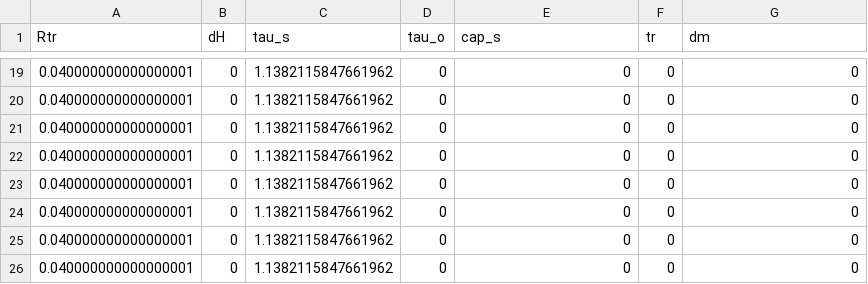
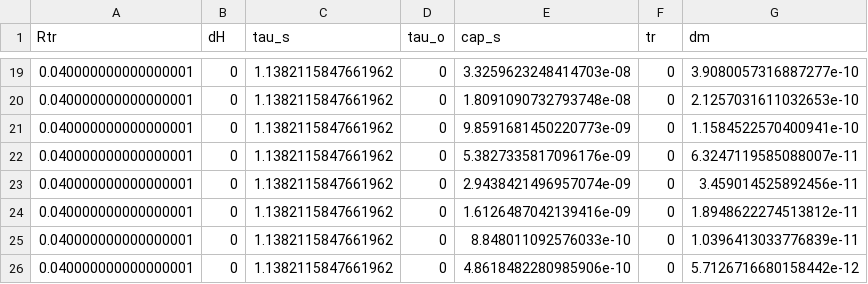
Before and after one commit to akochenov/tricanter_model, a CSV file: matlab_proj/ref_dyn/step1_vec_2ph.csv, drawn as a sheet; only a part is shown, gaps mark what is left out; the diff covers the shown part only.

```diff
--- a/matlab_proj/ref_dyn/step1_vec_2ph.csv
+++ b/matlab_proj/ref_dyn/step1_vec_2ph.csv
@@ -19,8 +19,8 @@ Rtr,dH,tau_s,tau_o,cap_s,tr,dm
-0.040000000000000001,0,1.1382115847661962,0,0,0,0
-0.040000000000000001,0,1.1382115847661962,0,0,0,0
-0.040000000000000001,0,1.1382115847661962,0,0,0,0
-0.040000000000000001,0,1.1382115847661962,0,0,0,0
-0.040000000000000001,0,1.1382115847661962,0,0,0,0
-0.040000000000000001,0,1.1382115847661962,0,0,0,0
-0.040000000000000001,0,1.1382115847661962,0,0,0,0
-0.040000000000000001,0,1.1382115847661962,0,0,0,0
+0.040000000000000001,0,1.1382115847661962,0,3.3259623248414703e-08,0,3.9080057316887277e-10
+0.040000000000000001,0,1.1382115847661962,0,1.8091090732793748e-08,0,2.1257031611032653e-10
+0.040000000000000001,0,1.1382115847661962,0,9.8591681450220773e-09,0,1.1584522570400941e-10
+0.040000000000000001,0,1.1382115847661962,0,5.3827335817096176e-09,0,6.3247119585088007e-11
+0.040000000000000001,0,1.1382115847661962,0,2.9438421496957074e-09,0,3.459014525892456e-11
+0.040000000000000001,0,1.1382115847661962,0,1.6126487042139416e-09,0,1.8948622274513812e-11
+0.040000000000000001,0,1.1382115847661962,0,8.848011092576033e-10,0,1.0396413033776839e-11
+0.040000000000000001,0,1.1382115847661962,0,4.8618482280985906e-10,0,5.7126716680158442e-12
```
Also changed, not shown: 32 edited cells elsewhere in this file, matlab_proj/ref_dyn/step1_vec_3ph.csv, matlab_proj/ref_dyn/trajectory_2ph.csv, 17 other files.
